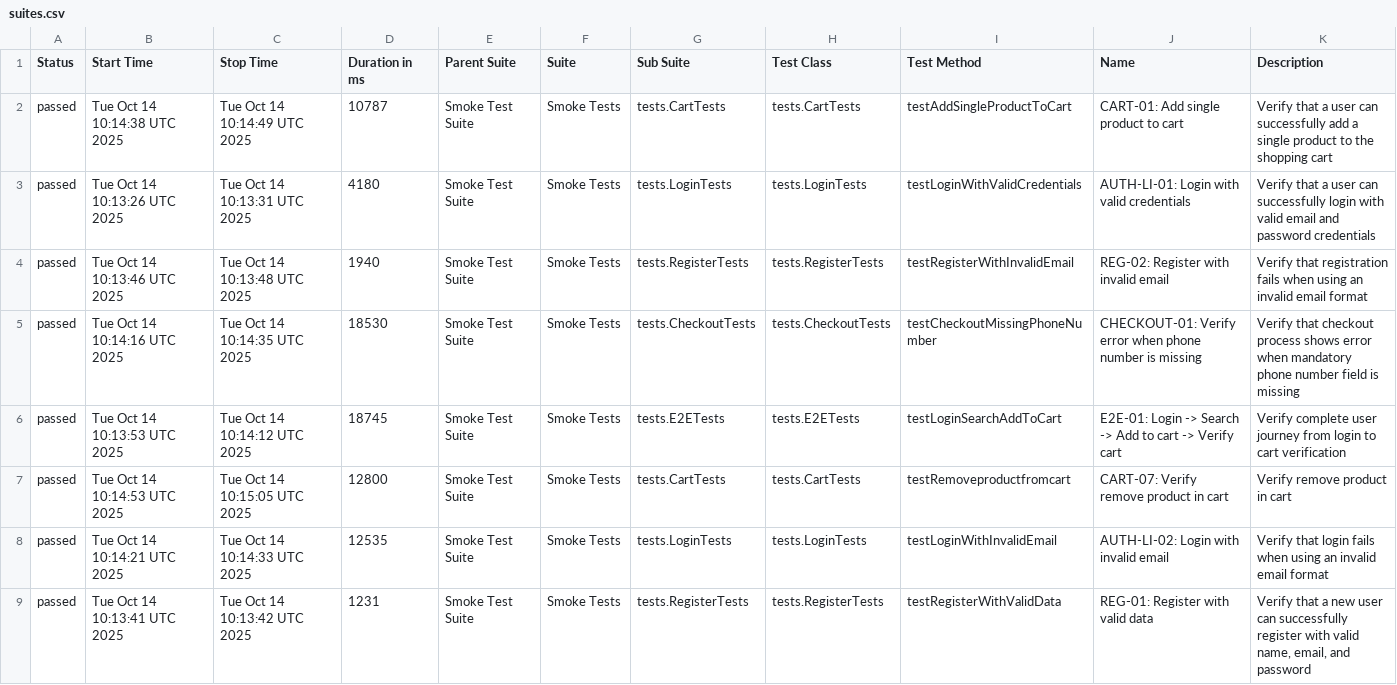
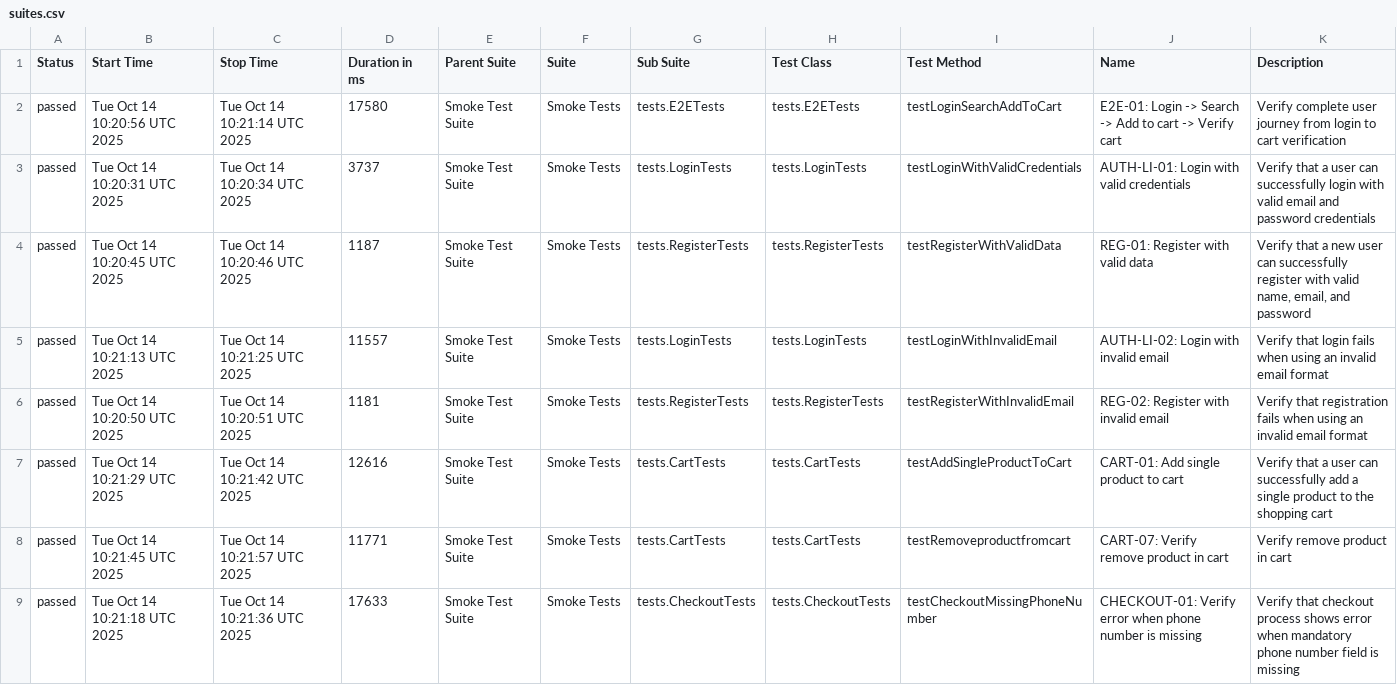
Before and after one commit to Vinhhoang-1312/Selenium_TNC, a CSV file: data/suites.csv, drawn as a sheet.

```diff
--- a/data/suites.csv
+++ b/data/suites.csv
@@ -1,9 +1,9 @@
 "Status","Start Time","Stop Time","Duration in ms","Parent Suite","Suite","Sub Suite","Test Class","Test Method","Name","Description"
-"passed","Tue Oct 14 10:14:38 UTC 2025","Tue Oct 14 10:14:49 UTC 2025","10787","Smoke Test Suite","Smoke Tests","tests.CartTests","tests.CartTests","testAddSingleProductToCart","CART-01: Add single product to cart","Verify that a user can successfully add a single product to the shopping cart"
-"passed","Tue Oct 14 10:13:26 UTC 2025","Tue Oct 14 10:13:31 UTC 2025","4180","Smoke Test Suite","Smoke Tests","tests.LoginTests","tests.LoginTests","testLoginWithValidCredentials","AUTH-LI-01: Login with valid credentials","Verify that a user can successfully login with valid email and password credentials"
-"passed","Tue Oct 14 10:13:46 UTC 2025","Tue Oct 14 10:13:48 UTC 2025","1940","Smoke Test Suite","Smoke Tests","tests.RegisterTests","tests.RegisterTests","testRegisterWithInvalidEmail","REG-02: Register with invalid email","Verify that registration fails when using an invalid email format"
-"passed","Tue Oct 14 10:14:16 UTC 2025","Tue Oct 14 10:14:35 UTC 2025","18530","Smoke Test Suite","Smoke Tests","tests.CheckoutTests","tests.CheckoutTests","testCheckoutMissingPhoneNumber","CHECKOUT-01: Verify error when phone number is missing","Verify that checkout process shows error when mandatory phone number field is missing"
-"passed","Tue Oct 14 10:13:53 UTC 2025","Tue Oct 14 10:14:12 UTC 2025","18745","Smoke Test Suite","Smoke Tests","tests.E2ETests","tests.E2ETests","testLoginSearchAddToCart","E2E-01: Login -> Search -> Add to cart -> Verify cart","Verify complete user journey from login to cart verification"
-"passed","Tue Oct 14 10:14:53 UTC 2025","Tue Oct 14 10:15:05 UTC 2025","12800","Smoke Test Suite","Smoke Tests","tests.CartTests","tests.CartTests","testRemoveproductfromcart","CART-07: Verify remove product in cart","Verify remove product in cart"
-"passed","Tue Oct 14 10:14:21 UTC 2025","Tue Oct 14 10:14:33 UTC 2025","12535","Smoke Test Suite","Smoke Tests","tests.LoginTests","tests.LoginTests","testLoginWithInvalidEmail","AUTH-LI-02: Login with invalid email","Verify that login fails when using an invalid email format"
-"passed","Tue Oct 14 10:13:41 UTC 2025","Tue Oct 14 10:13:42 UTC 2025","1231","Smoke Test Suite","Smoke Tests","tests.RegisterTests","tests.RegisterTests","testRegisterWithValidData","REG-01: Register with valid data","Verify that a new user can successfully register with valid name, email, and password"
+"passed","Tue Oct 14 10:20:56 UTC 2025","Tue Oct 14 10:21:14 UTC 2025","17580","Smoke Test Suite","Smoke Tests","tests.E2ETests","tests.E2ETests","testLoginSearchAddToCart","E2E-01: Login -> Search -> Add to cart -> Verify cart","Verify complete user journey from login to cart verification"
+"passed","Tue Oct 14 10:20:31 UTC 2025","Tue Oct 14 10:20:34 UTC 2025","3737","Smoke Test Suite","Smoke Tests","tests.LoginTests","tests.LoginTests","testLoginWithValidCredentials","AUTH-LI-01: Login with valid credentials","Verify that a user can successfully login with valid email and password credentials"
+"passed","Tue Oct 14 10:20:45 UTC 2025","Tue Oct 14 10:20:46 UTC 2025","1187","Smoke Test Suite","Smoke Tests","tests.RegisterTests","tests.RegisterTests","testRegisterWithValidData","REG-01: Register with valid data","Verify that a new user can successfully register with valid name, email, and password"
+"passed","Tue Oct 14 10:21:13 UTC 2025","Tue Oct 14 10:21:25 UTC 2025","11557","Smoke Test Suite","Smoke Tests","tests.LoginTests","tests.LoginTests","testLoginWithInvalidEmail","AUTH-LI-02: Login with invalid email","Verify that login fails when using an invalid email format"
+"passed","Tue Oct 14 10:20:50 UTC 2025","Tue Oct 14 10:20:51 UTC 2025","1181","Smoke Test Suite","Smoke Tests","tests.RegisterTests","tests.RegisterTests","testRegisterWithInvalidEmail","REG-02: Register with invalid email","Verify that registration fails when using an invalid email format"
+"passed","Tue Oct 14 10:21:29 UTC 2025","Tue Oct 14 10:21:42 UTC 2025","12616","Smoke Test Suite","Smoke Tests","tests.CartTests","tests.CartTests","testAddSingleProductToCart","CART-01: Add single product to cart","Verify that a user can successfully add a single product to the shopping cart"
+"passed","Tue Oct 14 10:21:45 UTC 2025","Tue Oct 14 10:21:57 UTC 2025","11771","Smoke Test Suite","Smoke Tests","tests.CartTests","tests.CartTests","testRemoveproductfromcart","CART-07: Verify remove product in cart","Verify remove product in cart"
+"passed","Tue Oct 14 10:21:18 UTC 2025","Tue Oct 14 10:21:36 UTC 2025","17633","Smoke Test Suite","Smoke Tests","tests.CheckoutTests","tests.CheckoutTests","testCheckoutMissingPhoneNumber","CHECKOUT-01: Verify error when phone number is missing","Verify that checkout process shows error when mandatory phone number field is missing"
```
Also changed, not shown: data/behaviors.csv, 38 other files.
